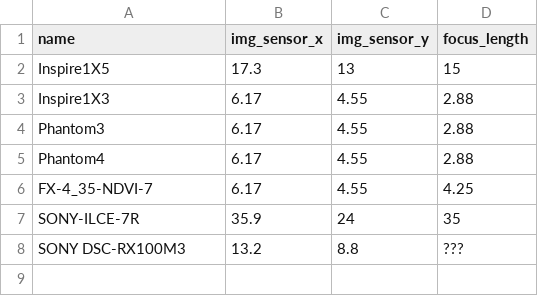
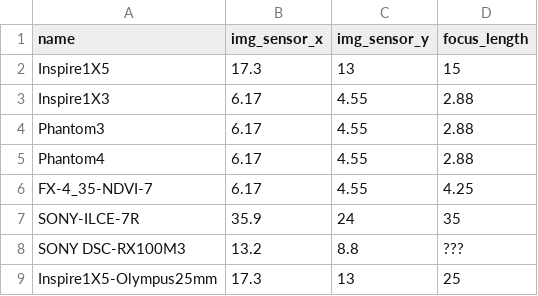
Before and after one commit to byzheng/missionplanner, a CSV file: camera.csv, drawn as a sheet.

```diff
--- a/camera.csv
+++ b/camera.csv
@@ -8 +8,2 @@ SONY-ILCE-7R,35.9,24,35
 SONY DSC-RX100M3,13.2,8.8,???
+Inspire1X5-Olympus25mm,17.3,13,25
```
Also changed, not shown: 3 other files.
